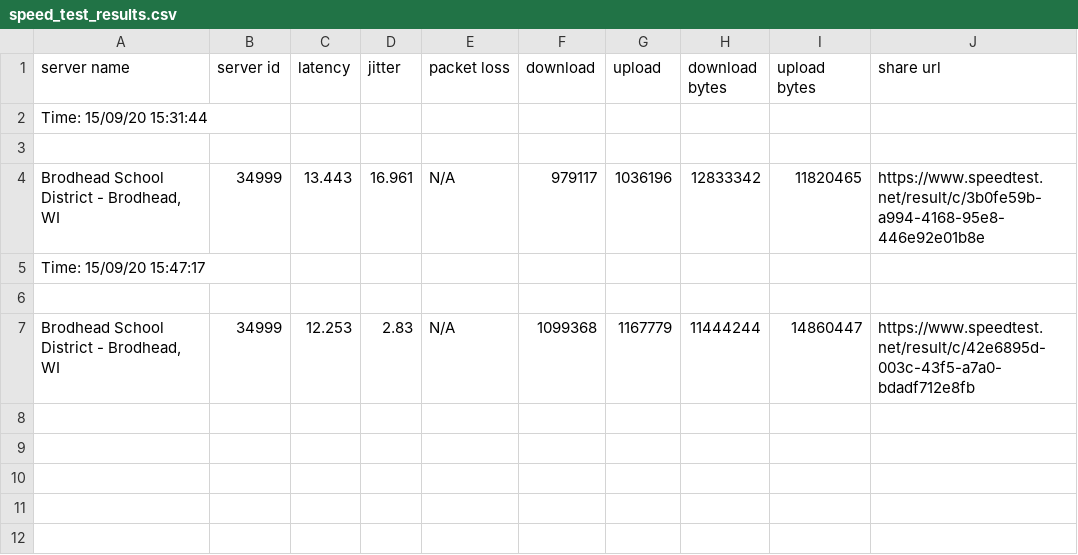
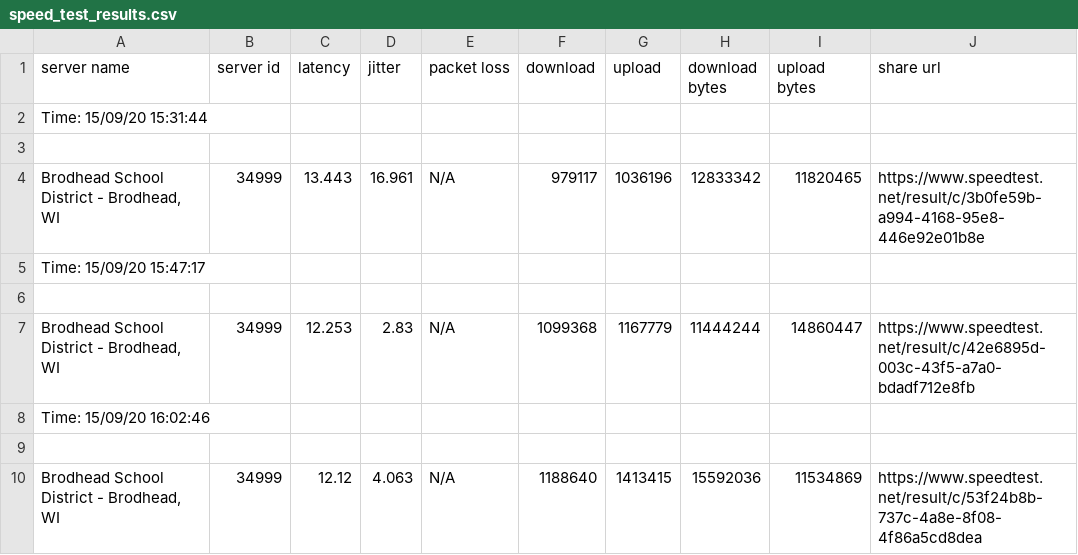
Before and after one commit to mirado1155/internet_speed_tests, a CSV file: speed_test_results.csv, drawn as a sheet.

```diff
--- a/speed_test_results.csv
+++ b/speed_test_results.csv
@@ -7 +7,4 @@ Time: 15/09/20 15:47:17
 "Brodhead School District - Brodhead, WI","34999","12.253","2.83","N/A","1099368","1167779","11444244","14860447","https://www.speedtest.net/result/c/42e6895d-003c-43f5-a7a0-bdadf712e8fb"
+Time: 15/09/20 16:02:46
+
+"Brodhead School District - Brodhead, WI","34999","12.12","4.063","N/A","1188640","1413415","15592036","11534869","https://www.speedtest.net/result/c/53f24b8b-737c-4a8e-8f08-4f86a5cd8dea"
```
Also changed, not shown: 4 other files.
